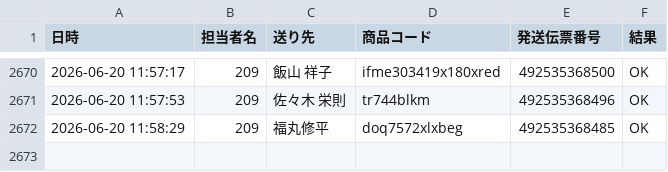
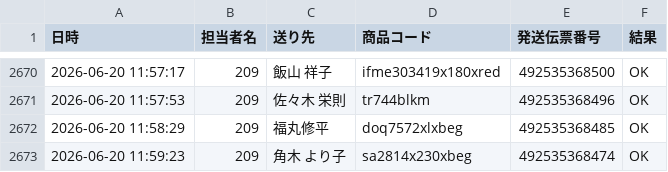
Before and after one commit to hirono-s1015/picking-app, a CSV file: logs/log_2026_06_209.csv, drawn as a sheet; only a part is shown, gaps mark what is left out; the diff names each change by its address in the sheet, - before the commit and + after, or states it on an @@ line.

Commit message:
[log] 492535368474 OK

```diff
--- a/logs/log_2026_06_209.csv
+++ b/logs/log_2026_06_209.csv
+row 2673: 2026-06-20 11:59:23 | 209 | 角木 より子 | sa2814x230xbeg | 492535368474 | OK
```
